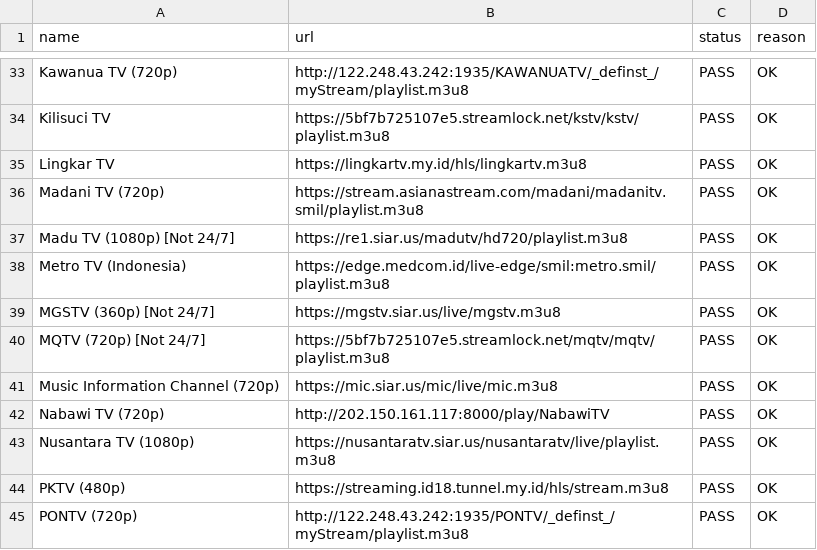
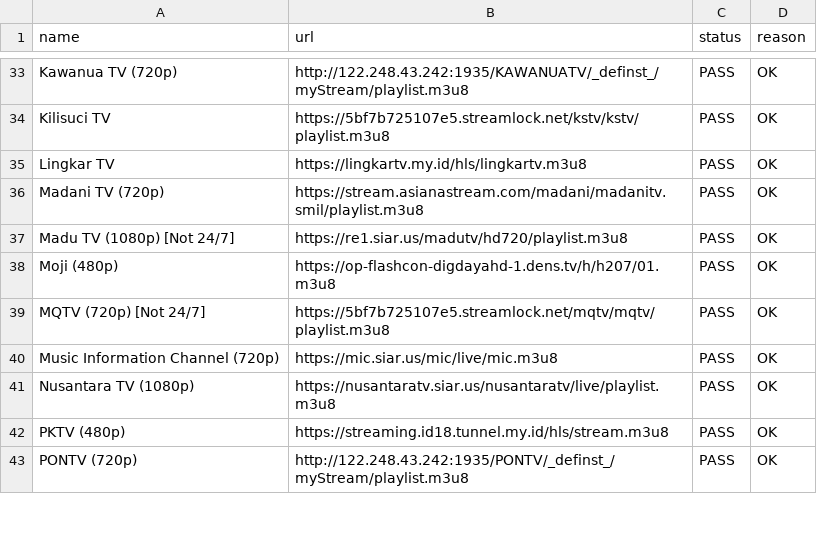
Before and after one commit to yositapjani/iptv-indonesia, a CSV file: report.csv, drawn as a sheet; only a part is shown, gaps mark what is left out; the diff covers the shown part only.

```diff
--- a/report.csv
+++ b/report.csv
@@ -37,7 +37,5 @@ Madani TV (720p),https://stream.asianastream.com/madani/madanitv.smil/playlist.m
 Madu TV (1080p) [Not 24/7],https://re1.siar.us/madutv/hd720/playlist.m3u8,PASS,OK
-Metro TV (Indonesia),https://edge.medcom.id/live-edge/smil:metro.smil/playlist.m3u8,PASS,OK
-MGSTV (360p) [Not 24/7],https://mgstv.siar.us/live/mgstv.m3u8,PASS,OK
+Moji (480p),https://op-flashcon-digdayahd-1.dens.tv/h/h207/01.m3u8,PASS,OK
 MQTV (720p) [Not 24/7],https://5bf7b725107e5.streamlock.net/mqtv/mqtv/playlist.m3u8,PASS,OK
 Music Information Channel (720p),https://mic.siar.us/mic/live/mic.m3u8,PASS,OK
-Nabawi TV (720p),http://202.150.161.117:8000/play/NabawiTV,PASS,OK
 Nusantara TV (1080p),https://nusantaratv.siar.us/nusantaratv/live/playlist.m3u8,PASS,OK
```
Also changed, not shown: 20 added rows, 12 removed rows and 10 edited cells elsewhere in this file, 1 other file.
